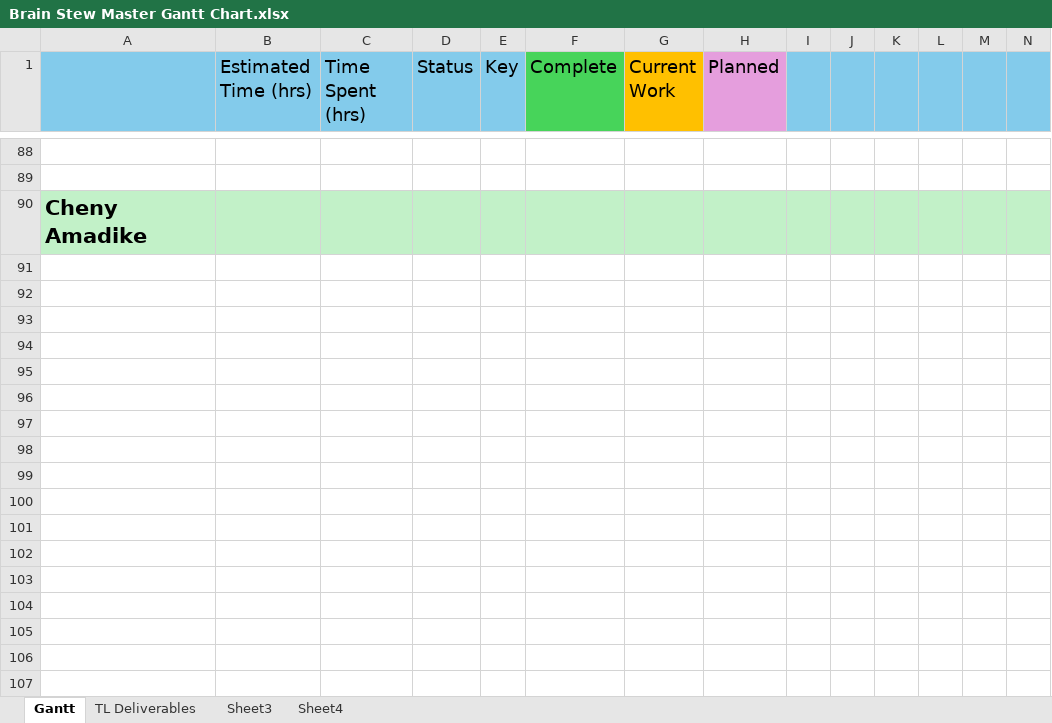
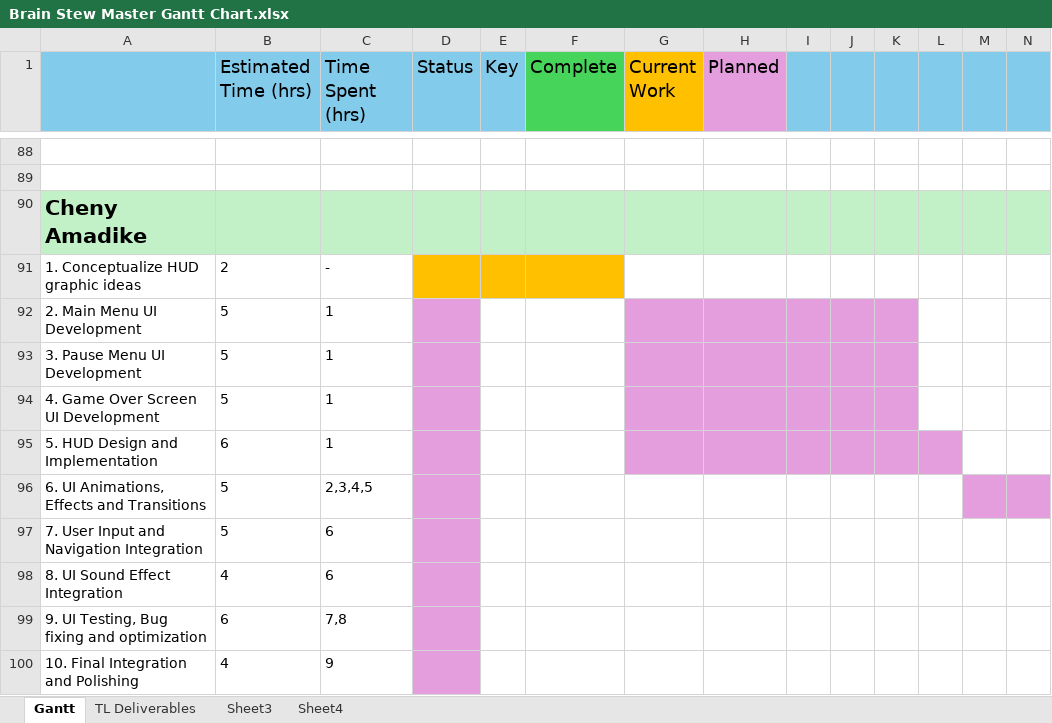
Before and after one commit to CorylC/CS383BrainstewGame, an Excel workbook: 383Game/Doc/Brain Stew Master Gantt Chart.xlsx, sheet Gantt, drawn as a sheet; only a part is shown, gaps mark what is left out; values as stored, in another font and other column widths than the file's, no borders; rows hold the shown columns only; the diff names each change by its address in the sheet, - before the commit and + after, or states it on an @@ line.

Commit message:
Master Gantt Chenny

```diff
--- a/383Game/Doc/Brain Stew Master Gantt Chart.xlsx (sheet Gantt)
+++ b/383Game/Doc/Brain Stew Master Gantt Chart.xlsx (sheet Gantt)
+row 91: 1. Conceptualize HUD graphic ideas | 2 | -
+row 92: 2. Main Menu UI Development | 5 | 1
+row 93: 3. Pause Menu UI Development | 5 | 1
+row 94: 4. Game Over Screen UI Development | 5 | 1
+row 95: 5. HUD Design and Implementation | 6 | 1
+row 96: 6. UI Animations, Effects and Transitions | 5 | 2,3,4,5
+row 97: 7. User Input and Navigation Integration | 5 | 6
+row 98: 8. UI Sound Effect Integration | 4 | 6
+row 99: 9. UI Testing, Bug fixing and optimization | 6 | 7,8
+row 100: 10. Final Integration and Polishing | 4 | 9
```
